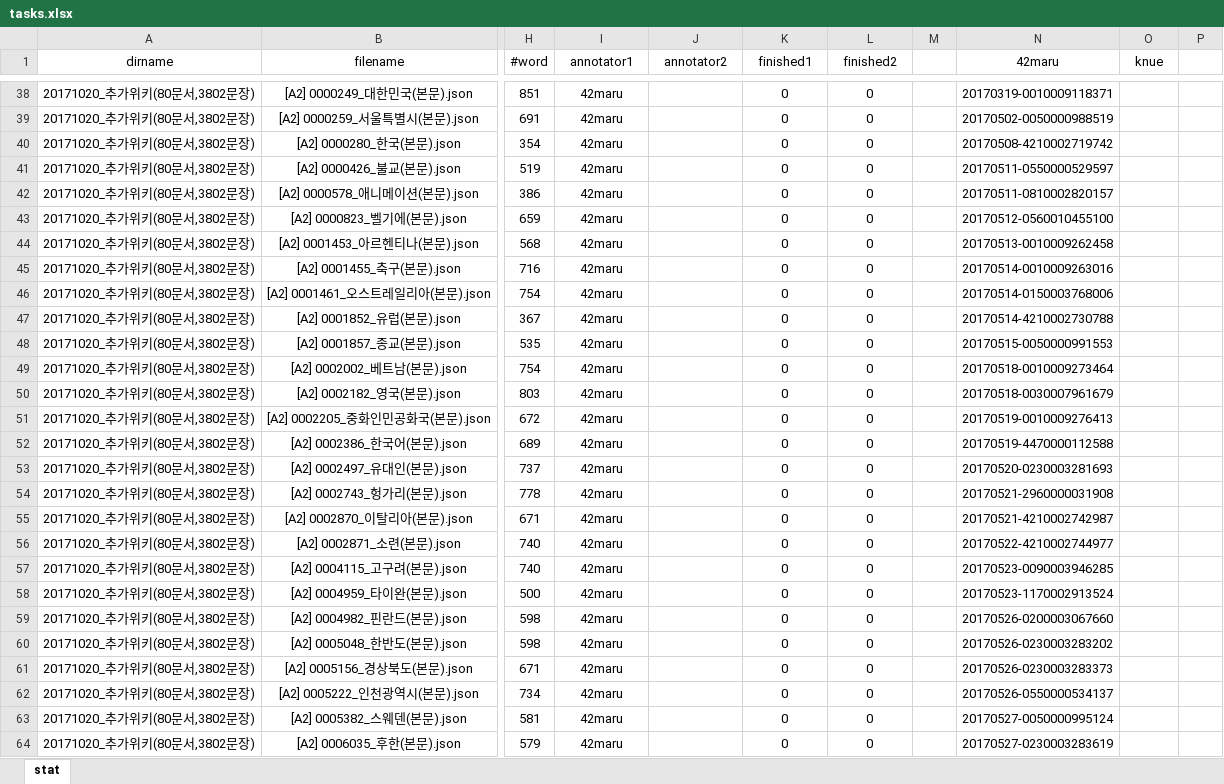
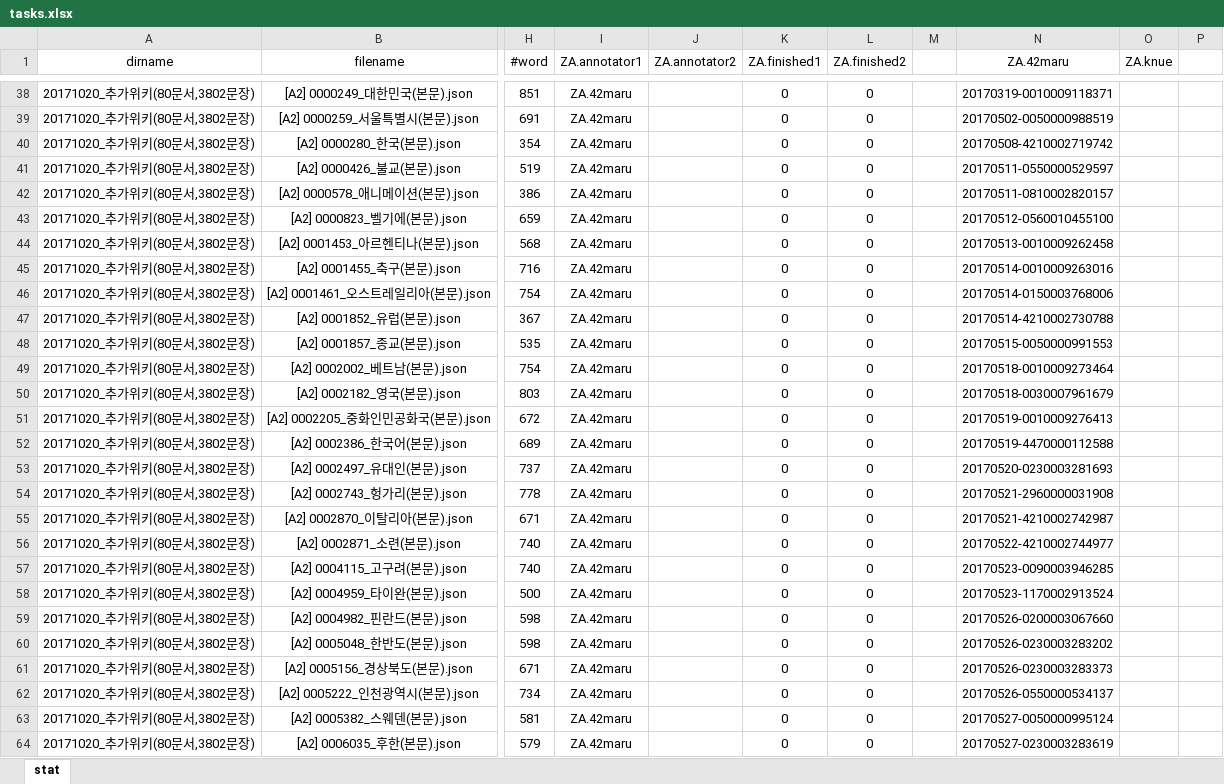
Before and after one commit to chrisjihee/WiseAnn, an Excel workbook: data/tasks.xlsx, sheet stat, drawn as a sheet; only a part is shown, gaps mark what is left out; values as stored, in another font and other column widths than the file's, no borders; the diff covers the shown part only; the diff names each change by its address in the sheet, - before the commit and + after, or states it on an @@ line.

```diff
--- a/data/tasks.xlsx (sheet stat)
+++ b/data/tasks.xlsx (sheet stat)
-I1: annotator1
+I1: ZA.annotator1
-J1: annotator2
+J1: ZA.annotator2
-K1: finished1
+K1: ZA.finished1
-L1: finished2
+L1: ZA.finished2
-N1: 42maru
+N1: ZA.42maru
-O1: knue
+O1: ZA.knue
-I38:I64 (ZA.annotator1): 42maru
+I38:I64 (ZA.annotator1): ZA.42maru
```
Also changed, not shown: 357 edited cells elsewhere in this sheet, formulas that keep their value, 5 other files.
